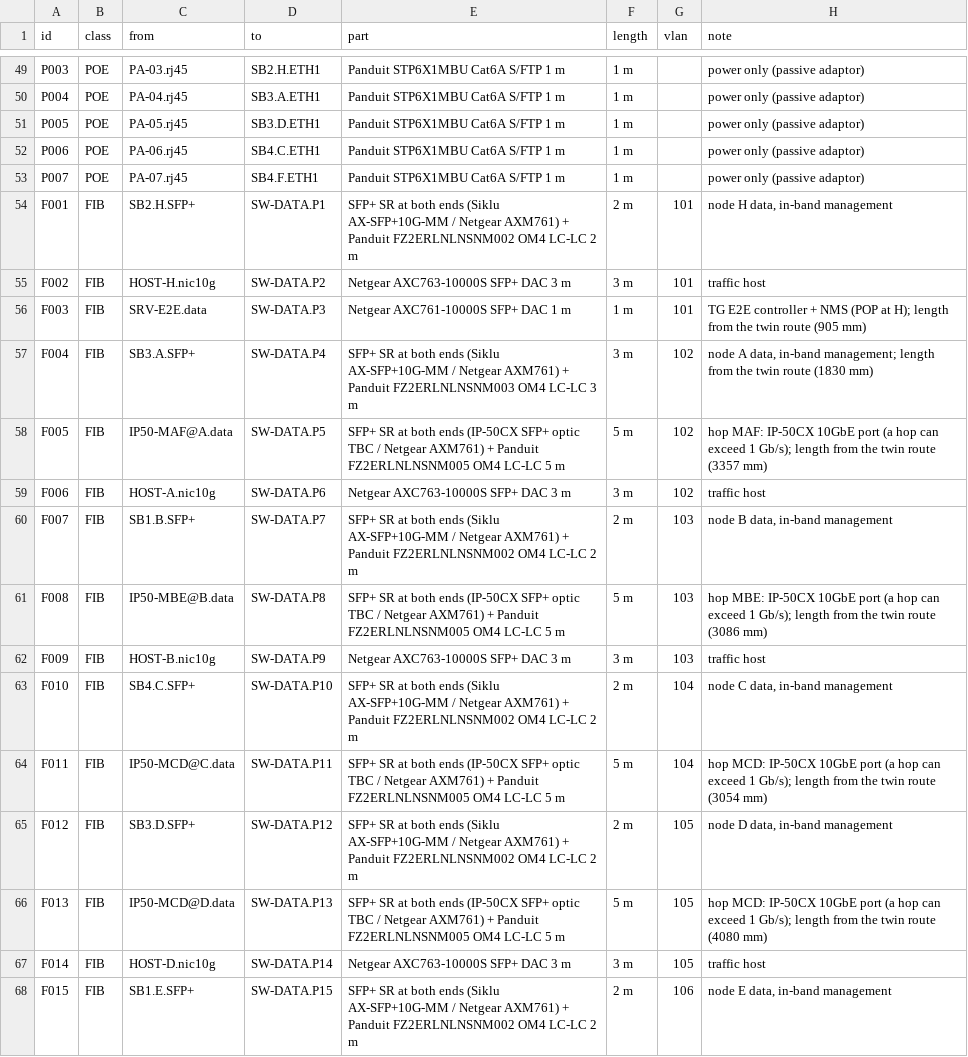
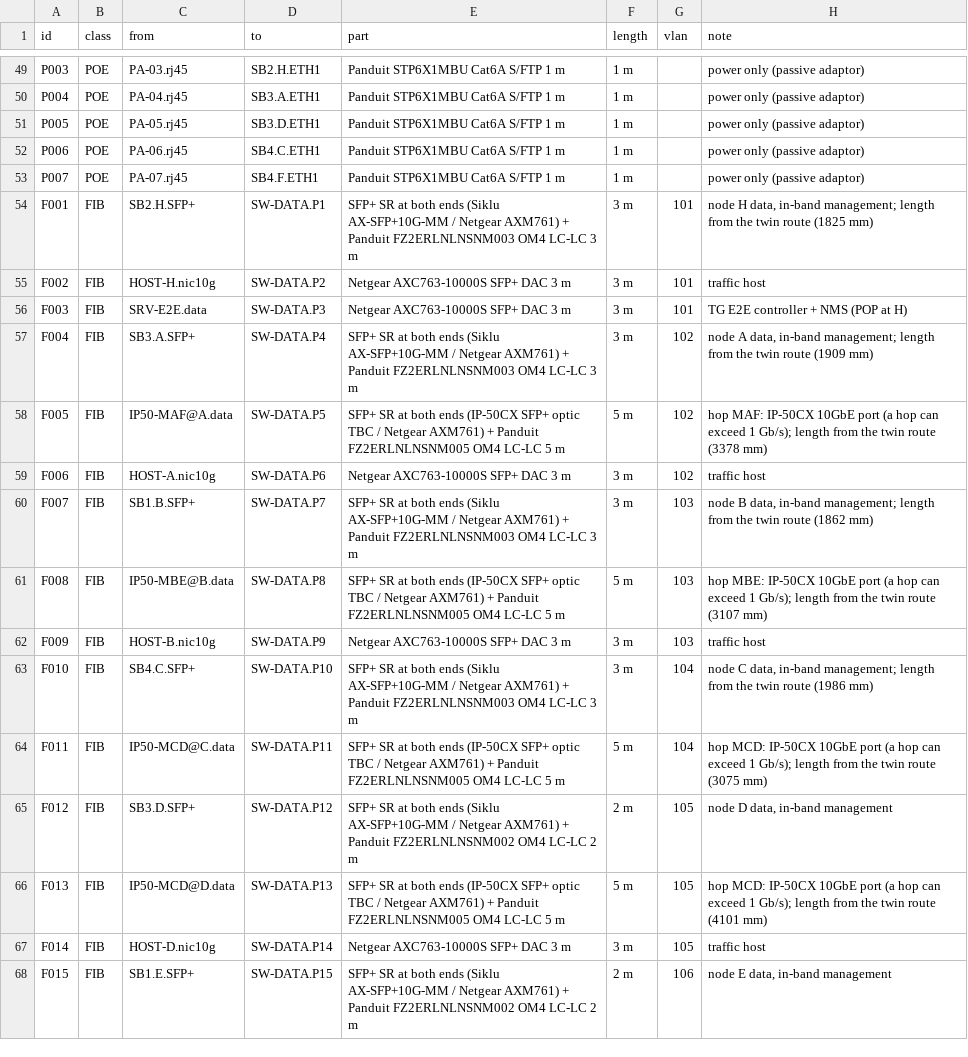
Before and after one commit to efidvir/MARL_code, a CSV file: testbed_design/out/poc2_cable_schedule.csv, drawn as a sheet; only a part is shown, gaps mark what is left out; the diff covers the shown part only.

```diff
--- a/testbed_design/out/poc2_cable_schedule.csv
+++ b/testbed_design/out/poc2_cable_schedule.csv
@@ -53,15 +53,15 @@ P006,POE,PA-06.rj45,SB4.C.ETH1,Panduit STP6X1MBU Cat6A S/FTP 1 m,1 m,,power only
 P007,POE,PA-07.rj45,SB4.F.ETH1,Panduit STP6X1MBU Cat6A S/FTP 1 m,1 m,,power only (passive adaptor)
-F001,FIB,SB2.H.SFP+,SW-DATA.P1,SFP+ SR at both ends (Siklu AX-SFP+10G-MM / Netgear AXM761) + Panduit FZ2ERLNLNSNM002 OM4 LC-LC 2 m,2 m,101,"node H data, in-band management"
+F001,FIB,SB2.H.SFP+,SW-DATA.P1,SFP+ SR at both ends (Siklu AX-SFP+10G-MM / Netgear AXM761) + Panduit FZ2ERLNLNSNM003 OM4 LC-LC 3 m,3 m,101,"node H data, in-band management; length from the twin route (1825 mm)"
 F002,FIB,HOST-H.nic10g,SW-DATA.P2,Netgear AXC763-10000S SFP+ DAC 3 m,3 m,101,traffic host
-F003,FIB,SRV-E2E.data,SW-DATA.P3,Netgear AXC761-10000S SFP+ DAC 1 m,1 m,101,TG E2E controller + NMS (POP at H); length from the twin route (905 mm)
-F004,FIB,SB3.A.SFP+,SW-DATA.P4,SFP+ SR at both ends (Siklu AX-SFP+10G-MM / Netgear AXM761) + Panduit FZ2ERLNLNSNM003 OM4 LC-LC 3 m,3 m,102,"node A data, in-band management; length from the twin route (1830 mm)"
-F005,FIB,IP50-MAF@A.data,SW-DATA.P5,SFP+ SR at both ends (IP-50CX SFP+ optic TBC / Netgear AXM761) + Panduit FZ2ERLNLNSNM005 OM4 LC-LC 5 m,5 m,102,hop MAF: IP-50CX 10GbE port (a hop can exceed 1 Gb/s); length from the twin route (3357 mm)
+F003,FIB,SRV-E2E.data,SW-DATA.P3,Netgear AXC763-10000S SFP+ DAC 3 m,3 m,101,TG E2E controller + NMS (POP at H)
+F004,FIB,SB3.A.SFP+,SW-DATA.P4,SFP+ SR at both ends (Siklu AX-SFP+10G-MM / Netgear AXM761) + Panduit FZ2ERLNLNSNM003 OM4 LC-LC 3 m,3 m,102,"node A data, in-band management; length from the twin route (1909 mm)"
+F005,FIB,IP50-MAF@A.data,SW-DATA.P5,SFP+ SR at both ends (IP-50CX SFP+ optic TBC / Netgear AXM761) + Panduit FZ2ERLNLNSNM005 OM4 LC-LC 5 m,5 m,102,hop MAF: IP-50CX 10GbE port (a hop can exceed 1 Gb/s); length from the twin route (3378 mm)
 F006,FIB,HOST-A.nic10g,SW-DATA.P6,Netgear AXC763-10000S SFP+ DAC 3 m,3 m,102,traffic host
-F007,FIB,SB1.B.SFP+,SW-DATA.P7,SFP+ SR at both ends (Siklu AX-SFP+10G-MM / Netgear AXM761) + Panduit FZ2ERLNLNSNM002 OM4 LC-LC 2 m,2 m,103,"node B data, in-band management"
-F008,FIB,IP50-MBE@B.data,SW-DATA.P8,SFP+ SR at both ends (IP-50CX SFP+ optic TBC / Netgear AXM761) + Panduit FZ2ERLNLNSNM005 OM4 LC-LC 5 m,5 m,103,hop MBE: IP-50CX 10GbE port (a hop can exceed 1 Gb/s); length from the twin route (3086 mm)
+F007,FIB,SB1.B.SFP+,SW-DATA.P7,SFP+ SR at both ends (Siklu AX-SFP+10G-MM / Netgear AXM761) + Panduit FZ2ERLNLNSNM003 OM4 LC-LC 3 m,3 m,103,"node B data, in-band management; length from the twin route (1862 mm)"
+F008,FIB,IP50-MBE@B.data,SW-DATA.P8,SFP+ SR at both ends (IP-50CX SFP+ optic TBC / Netgear AXM761) + Panduit FZ2ERLNLNSNM005 OM4 LC-LC 5 m,5 m,103,hop MBE: IP-50CX 10GbE port (a hop can exceed 1 Gb/s); length from the twin route (3107 mm)
 F009,FIB,HOST-B.nic10g,SW-DATA.P9,Netgear AXC763-10000S SFP+ DAC 3 m,3 m,103,traffic host
-F010,FIB,SB4.C.SFP+,SW-DATA.P10,SFP+ SR at both ends (Siklu AX-SFP+10G-MM / Netgear AXM761) + Panduit FZ2ERLNLNSNM002 OM4 LC-LC 2 m,2 m,104,"node C data, in-band management"
-F011,FIB,IP50-MCD@C.data,SW-DATA.P11,SFP+ SR at both ends (IP-50CX SFP+ optic TBC / Netgear AXM761) + Panduit FZ2ERLNLNSNM005 OM4 LC-LC 5 m,5 m,104,hop MCD: IP-50CX 10GbE port (a hop can exceed 1 Gb/s); length from the twin route (3054 mm)
+F010,FIB,SB4.C.SFP+,SW-DATA.P10,SFP+ SR at both ends (Siklu AX-SFP+10G-MM / Netgear AXM761) + Panduit FZ2ERLNLNSNM003 OM4 LC-LC 3 m,3 m,104,"node C data, in-band management; length from the twin route (1986 mm)"
+F011,FIB,IP50-MCD@C.data,SW-DATA.P11,SFP+ SR at both ends (IP-50CX SFP+ optic TBC / Netgear AXM761) + Panduit FZ2ERLNLNSNM005 OM4 LC-LC 5 m,5 m,104,hop MCD: IP-50CX 10GbE port (a hop can exceed 1 Gb/s); length from the twin route (3075 mm)
 F012,FIB,SB3.D.SFP+,SW-DATA.P12,SFP+ SR at both ends (Siklu AX-SFP+10G-MM / Netgear AXM761) + Panduit FZ2ERLNLNSNM002 OM4 LC-LC 2 m,2 m,105,"node D data, in-band management"
-F013,FIB,IP50-MCD@D.data,SW-DATA.P13,SFP+ SR at both ends (IP-50CX SFP+ optic TBC / Netgear AXM761) + Panduit FZ2ERLNLNSNM005 OM4 LC-LC 5 m,5 m,105,hop MCD: IP-50CX 10GbE port (a hop can exceed 1 Gb/s); length from the twin route (4080 mm)
+F013,FIB,IP50-MCD@D.data,SW-DATA.P13,SFP+ SR at both ends (IP-50CX SFP+ optic TBC / Netgear AXM761) + Panduit FZ2ERLNLNSNM005 OM4 LC-LC 5 m,5 m,105,hop MCD: IP-50CX 10GbE port (a hop can exceed 1 Gb/s); length from the twin route (4101 mm)
 F014,FIB,HOST-D.nic10g,SW-DATA.P14,Netgear AXC763-10000S SFP+ DAC 3 m,3 m,105,traffic host
```
Also changed, not shown: 3 added rows and 81 edited cells elsewhere in this file, testbed_design/out/poc1_cable_schedule.csv, testbed_design/out/poc1_parts_list.csv, 25 other files.
